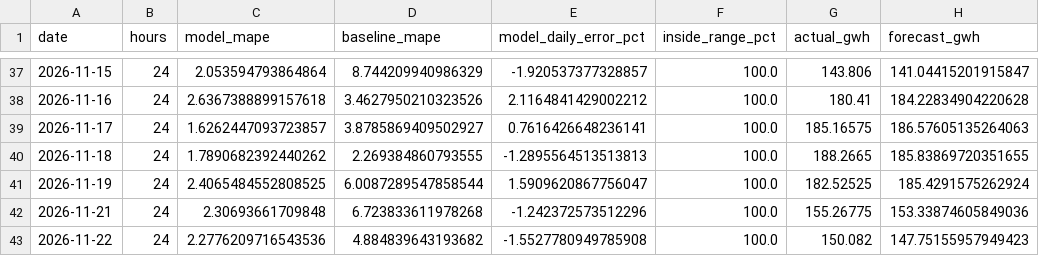
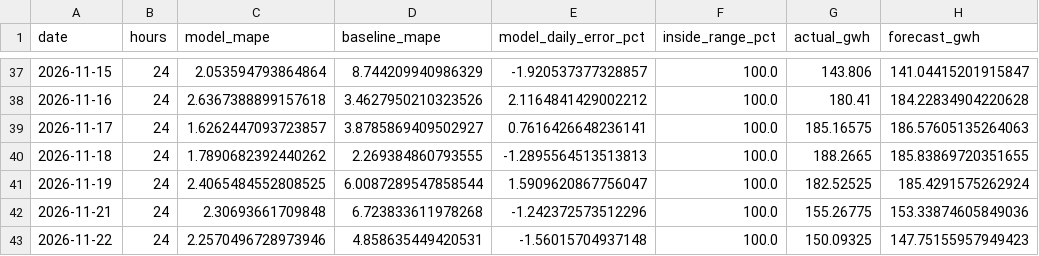
Before and after one commit to SAMYSOSERIOUS/DEEL, a CSV file: results/areas/TransnetBW/scores.csv, drawn as a sheet; only a part is shown, gaps mark what is left out; the diff names each change by its address in the sheet, - before the commit and + after, or states it on an @@ line.

```diff
--- a/results/areas/TransnetBW/scores.csv
+++ b/results/areas/TransnetBW/scores.csv
-C43 (model_mape): 2.2776209716543536
+C43 (model_mape): 2.2570496728973946
-D43 (baseline_mape): 4.884839643193682
+D43 (baseline_mape): 4.858635449420531
-E43 (model_daily_error_pct): -1.5527780949785908
+E43 (model_daily_error_pct): -1.56015704937148
-G43 (actual_gwh): 150.082
+G43 (actual_gwh): 150.09325
```
Also changed, not shown: results/areas/Amprion/scores.csv, results/areas/TenneT/scores.csv, 21 other files.
